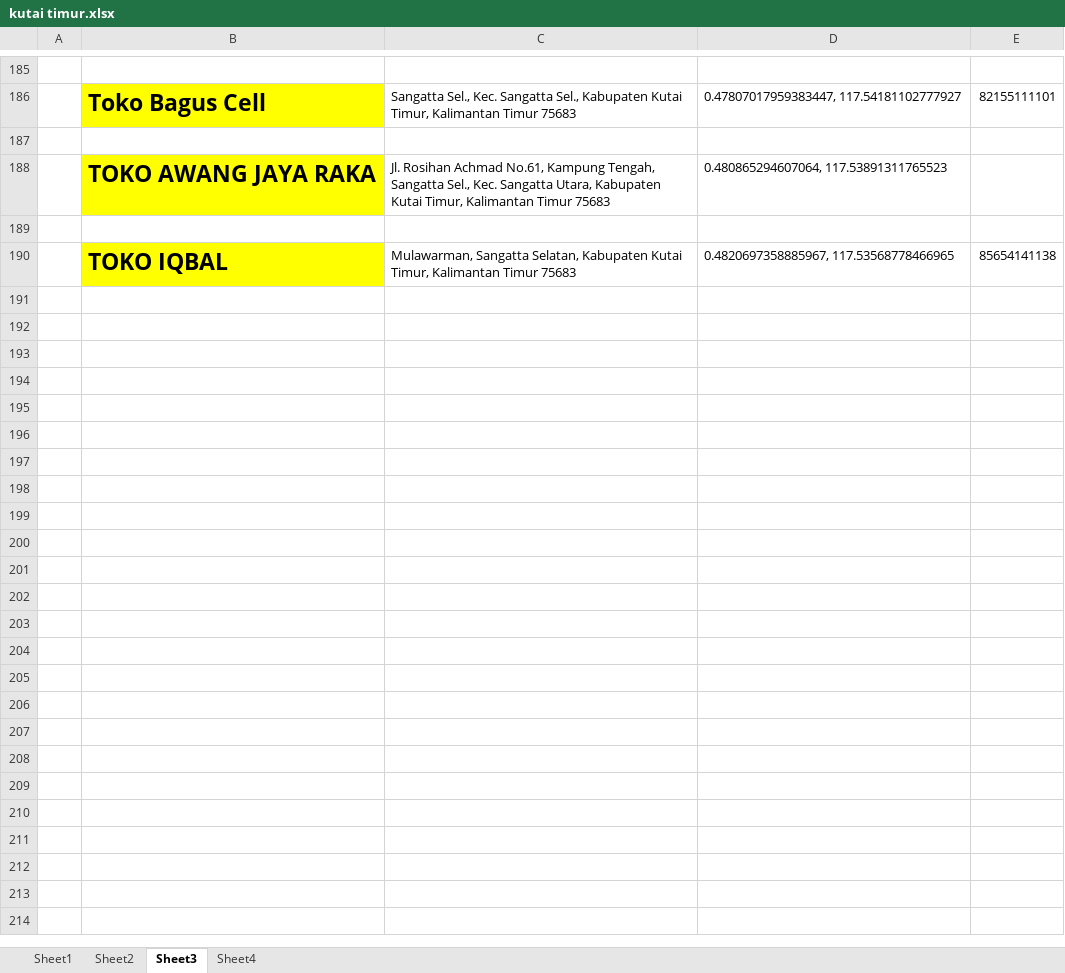
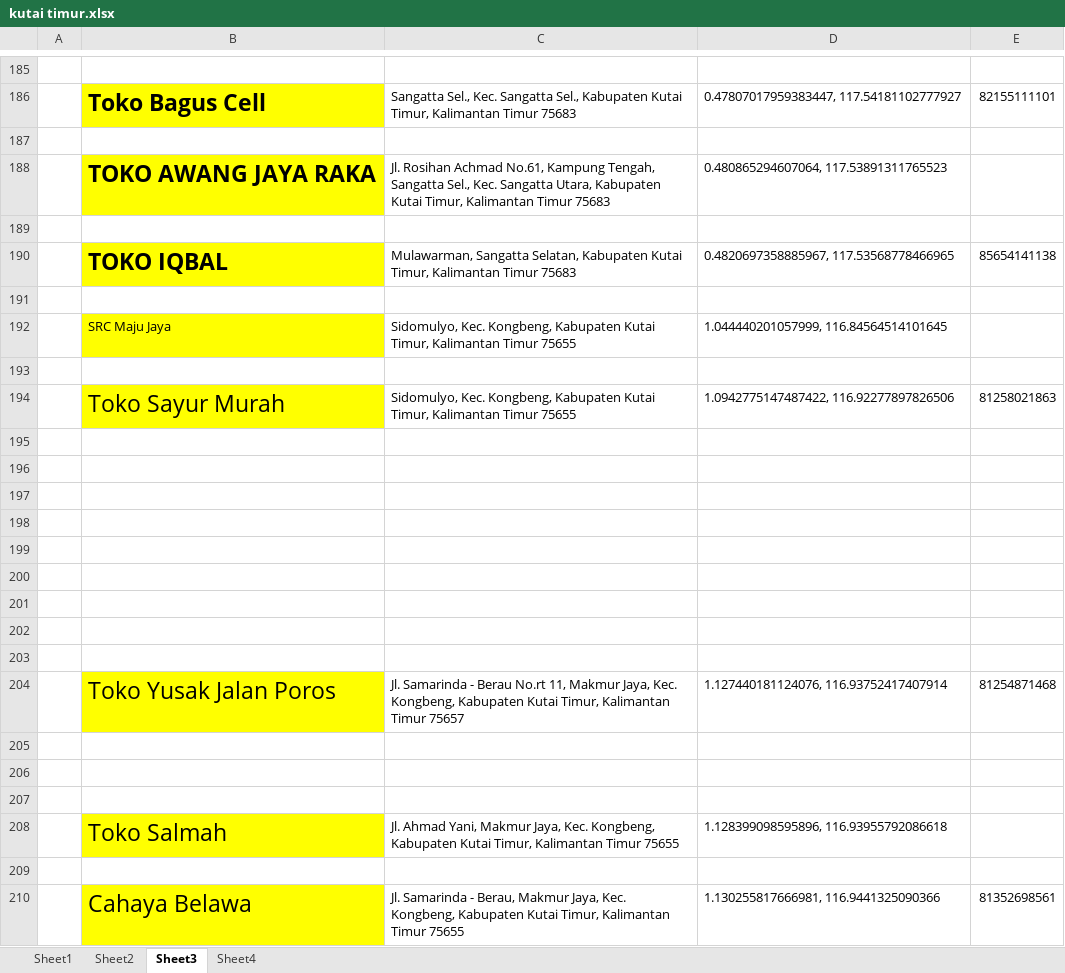
Before and after one commit to kutaitimur/kutaitimur.github.io, an Excel workbook: New folder (2)/kutai timur.xlsx, sheet Sheet3, drawn as a sheet; only a part is shown, gaps mark what is left out; values as stored, in another font and other column widths than the file's, no borders; the diff covers the shown part only; the diff names each change by its address in the sheet, - before the commit and + after, or states it on an @@ line.

```diff
--- a/New folder (2)/kutai timur.xlsx (sheet Sheet3)
+++ b/New folder (2)/kutai timur.xlsx (sheet Sheet3)
+row 191: (empty)
+row 192:  | SRC Maju Jaya | Sidomulyo, Kec. Kongbeng, Kabupaten Kutai Timur, Kalimantan Timur 75655 | 1.044440201057999, 116.84564514101645
+row 193: (empty)
+row 194:  | Toko Sayur Murah | Sidomulyo, Kec. Kongbeng, Kabupaten Kutai Timur, Kalimantan Timur 75655 | 1.0942775147487422, 116.92277897826506 | 81258021863
+row 195: (empty)
+row 196: (empty)
+row 197: (empty)
+row 198: (empty)
+row 199: (empty)
+row 200: (empty)
+row 201: (empty)
+row 202: (empty)
+row 203: (empty)
+row 204:  | Toko Yusak Jalan Poros | Jl. Samarinda - Berau No.rt 11, Makmur Jaya, Kec. Kongbeng, Kabupaten Kutai Timur, Kalimantan Timur 75657 | 1.127440181124076, 116.93752417407914 | 81254871468
+row 205: (empty)
+row 206: (empty)
+row 207: (empty)
+row 208:  | Toko Salmah | Jl. Ahmad Yani, Makmur Jaya, Kec. Kongbeng, Kabupaten Kutai Timur, Kalimantan Timur 75655 | 1.128399098595896, 116.93955792086618
+row 209: (empty)
+row 210:  | Cahaya Belawa | Jl. Samarinda - Berau, Makmur Jaya, Kec. Kongbeng, Kabupaten Kutai Timur, Kalimantan Timur 75655 | 1.130255817666981, 116.9441325090366 | 81352698561
```
Also changed, not shown: 30 added rows elsewhere in this sheet, 22 other files.
